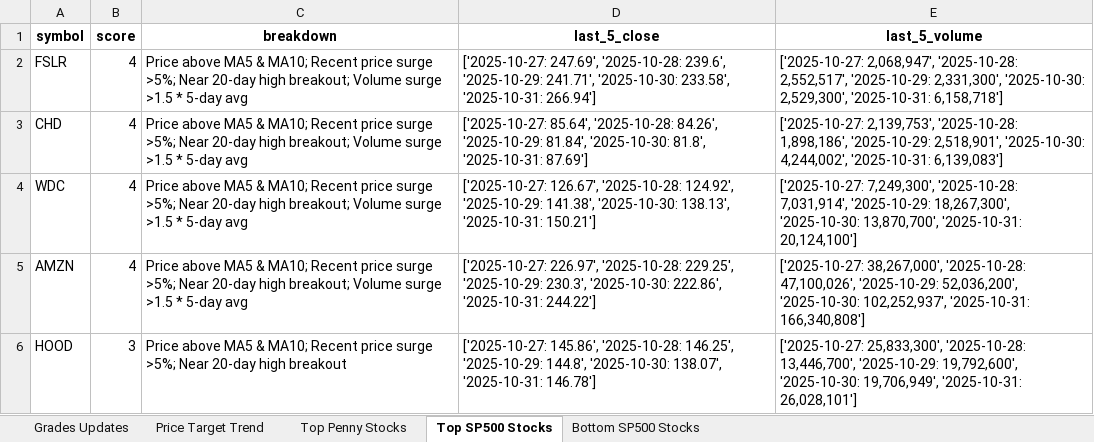
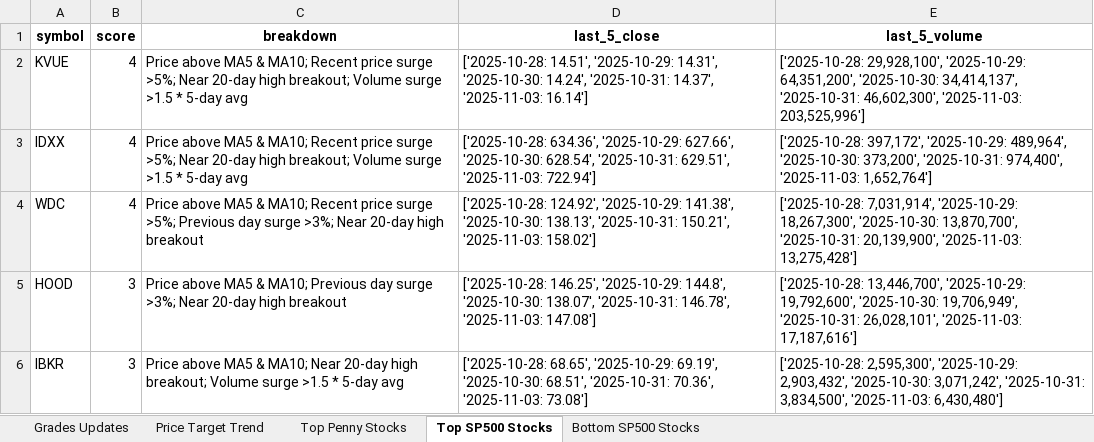
Before and after one commit to apujais007/api-nuggets, an Excel workbook: data/grades_updates.xlsx, sheet Top SP500 Stocks, drawn as a sheet; values as stored, in another font and other column widths than the file's, no borders; removed rows and columns are numbered as before the commit, all else as after; the diff names each change by its address in the sheet, - before the commit and + after, or states it on an @@ line.

```diff
--- a/data/grades_updates.xlsx (sheet Top SP500 Stocks)
+++ b/data/grades_updates.xlsx (sheet Top SP500 Stocks)
-A2 (symbol): FSLR
+A2 (symbol): KVUE
-D2 (last_5_close): ['2025-10-27: 247.69', '2025-10-28: 239.6', '2025-10-29: 241.71', '2025-10-30: 233.58', '2025-10-31: 266.94']
+D2 (last_5_close): ['2025-10-28: 14.51', '2025-10-29: 14.31', '2025-10-30: 14.24', '2025-10-31: 14.37', '2025-11-03: 16.14']
-E2 (last_5_volume): ['2025-10-27: 2,068,947', '2025-10-28: 2,552,517', '2025-10-29: 2,331,300', '2025-10-30: 2,529,300', '2025-10-31: 6,158,718']
+E2 (last_5_volume): ['2025-10-28: 29,928,100', '2025-10-29: 64,351,200', '2025-10-30: 34,414,137', '2025-10-31: 46,602,300', '2025-11-03: 203,525,996']
-A3 (symbol): CHD
+A3 (symbol): IDXX
-D3 (last_5_close): ['2025-10-27: 85.64', '2025-10-28: 84.26', '2025-10-29: 81.84', '2025-10-30: 81.8', '2025-10-31: 87.69']
+D3 (last_5_close): ['2025-10-28: 634.36', '2025-10-29: 627.66', '2025-10-30: 628.54', '2025-10-31: 629.51', '2025-11-03: 722.94']
-E3 (last_5_volume): ['2025-10-27: 2,139,753', '2025-10-28: 1,898,186', '2025-10-29: 2,518,901', '2025-10-30: 4,244,002', '2025-10-31: 6,139,083']
+E3 (last_5_volume): ['2025-10-28: 397,172', '2025-10-29: 489,964', '2025-10-30: 373,200', '2025-10-31: 974,400', '2025-11-03: 1,652,764']
-C4 (breakdown): …surge >5%; Near 20-day high breakout; Volume surge >1.5 * 5-day avg
+C4 (breakdown): …surge >5%; Previous day surge >3%; Near 20-day high breakout
-D4 (last_5_close): ['2025-10-27: 126.67', '2025-10-28: 124.92', '2025-10-29: 141.38', '2025-10-30: 138.13', '2025-10-31: 150.21']
+D4 (last_5_close): ['2025-10-28: 124.92', '2025-10-29: 141.38', '2025-10-30: 138.13', '2025-10-31: 150.21', '2025-11-03: 158.02']
-E4 (last_5_volume): ['2025-10-27: 7,249,300', '2025-10-28: 7,031,914', '2025-10-29: 18,267,300', '2025-10-30: 13,870,700', '2025-10-31: 20,124,100']
+E4 (last_5_volume): ['2025-10-28: 7,031,914', '2025-10-29: 18,267,300', '2025-10-30: 13,870,700', '2025-10-31: 20,139,900', '2025-11-03: 13,275,428']
-row 5: AMZN | 4 | Price above MA5 & MA10; Recent price surge >5%; Near 20-day high breakout; Volume surge >1.5 * 5-day avg | ['2025-10-27: 226.97', '2025-10-28: 229.25', '2025-10-29: 230.3', '2025-10-30: 222.86', '2025-10-31: 244.22'] | ['2025-10-27: 38,267,000', '2025-10-28: 47,100,026', '2025-10-29: 52,036,200', '2025-10-30: 102,252,937', '2025-10-31: 166,340,808']
-C5 (breakdown): …& MA10; Recent price surge >5%; Near 20-day…
+C5 (breakdown): …& MA10; Previous day surge >3%; Near 20-day…
-D5 (last_5_close): ['2025-10-27: 145.86', '2025-10-28: 146.25', '2025-10-29: 144.8', '2025-10-30: 138.07', '2025-10-31: 146.78']
+D5 (last_5_close): ['2025-10-28: 146.25', '2025-10-29: 144.8', '2025-10-30: 138.07', '2025-10-31: 146.78', '2025-11-03: 147.08']
-E5 (last_5_volume): ['2025-10-27: 25,833,300', '2025-10-28: 13,446,700', '2025-10-29: 19,792,600', '2025-10-30: 19,706,949', '2025-10-31: 26,028,101']
+E5 (last_5_volume): ['2025-10-28: 13,446,700', '2025-10-29: 19,792,600', '2025-10-30: 19,706,949', '2025-10-31: 26,028,101', '2025-11-03: 17,187,616']
+row 6: IBKR | 3 | Price above MA5 & MA10; Near 20-day high breakout; Volume surge >1.5 * 5-day avg | ['2025-10-28: 68.65', '2025-10-29: 69.19', '2025-10-30: 68.51', '2025-10-31: 70.36', '2025-11-03: 73.08'] | ['2025-10-28: 2,595,300', '2025-10-29: 2,903,432', '2025-10-30: 3,071,242', '2025-10-31: 3,834,500', '2025-11-03: 6,430,480']
```
Also changed, not shown: sheet Bottom SP500 Stocks, sheet Top Penny Stocks, sheet Price Target Trend, sheet Grades Updates.
